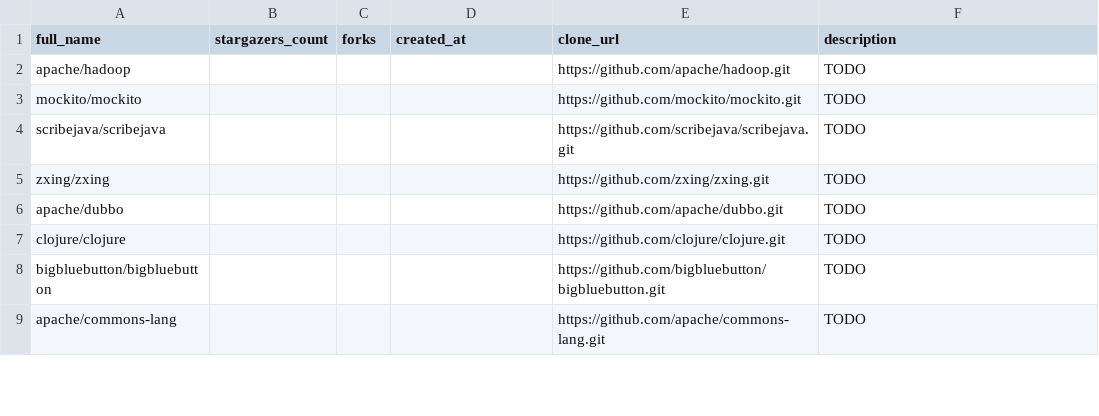
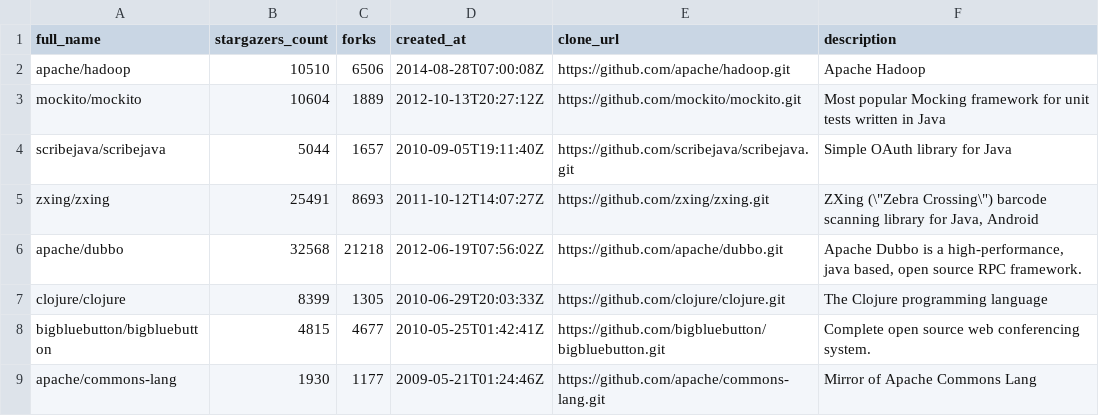
Before and after one commit to antonpetkoff/identifier-suggestion, a CSV file: data/meta/selected-java-repos.csv, drawn as a sheet; only a part is shown; the diff covers the shown part only.

Commit message:
Update selected repos meta data

```diff
--- a/data/meta/selected-java-repos.csv
+++ b/data/meta/selected-java-repos.csv
@@ -1,9 +1,9 @@
 full_name;stargazers_count;forks;created_at;clone_url;description
-apache/hadoop;;;;https://github.com/apache/hadoop.git;TODO
-mockito/mockito;;;;https://github.com/mockito/mockito.git;TODO
-scribejava/scribejava;;;;https://github.com/scribejava/scribejava.git;TODO
-zxing/zxing;;;;https://github.com/zxing/zxing.git;TODO
-apache/dubbo;;;;https://github.com/apache/dubbo.git;TODO
-clojure/clojure;;;;https://github.com/clojure/clojure.git;TODO
-bigbluebutton/bigbluebutton;;;;https://github.com/bigbluebutton/bigbluebutton.git;TODO
-apache/commons-lang;;;;https://github.com/apache/commons-lang.git;TODO
+apache/hadoop;10510;6506;2014-08-28T07:00:08Z;https://github.com/apache/hadoop.git;Apache Hadoop
+mockito/mockito;10604;1889;2012-10-13T20:27:12Z;https://github.com/mockito/mockito.git;Most popular Mocking framework for unit tests written in Java
+scribejava/scribejava;5044;1657;2010-09-05T19:11:40Z;https://github.com/scribejava/scribejava.git;Simple OAuth library for Java
+zxing/zxing;25491;8693;2011-10-12T14:07:27Z;https://github.com/zxing/zxing.git;ZXing (\"Zebra Crossing\") barcode scanning library for Java, Android
+apache/dubbo;32568;21218;2012-06-19T07:56:02Z;https://github.com/apache/dubbo.git;Apache Dubbo is a high-performance, java based, open source RPC framework.
+clojure/clojure;8399;1305;2010-06-29T20:03:33Z;https://github.com/clojure/clojure.git;The Clojure programming language
+bigbluebutton/bigbluebutton;4815;4677;2010-05-25T01:42:41Z;https://github.com/bigbluebutton/bigbluebutton.git;Complete open source web conferencing system.
+apache/commons-lang;1930;1177;2009-05-21T01:24:46Z;https://github.com/apache/commons-lang.git;Mirror of Apache Commons Lang
```
Also changed, not shown: 9 edited cells elsewhere in this file.
